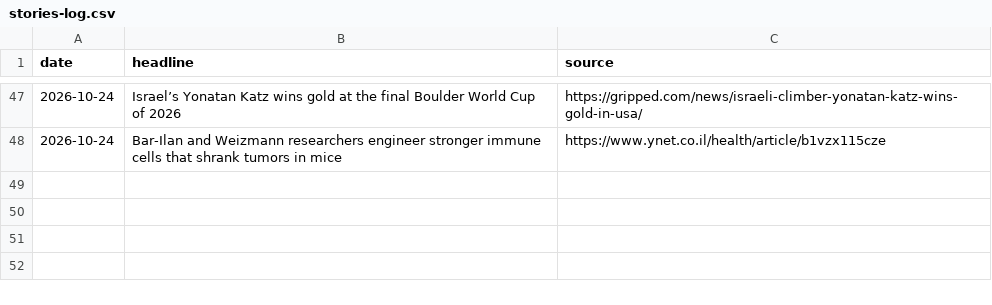
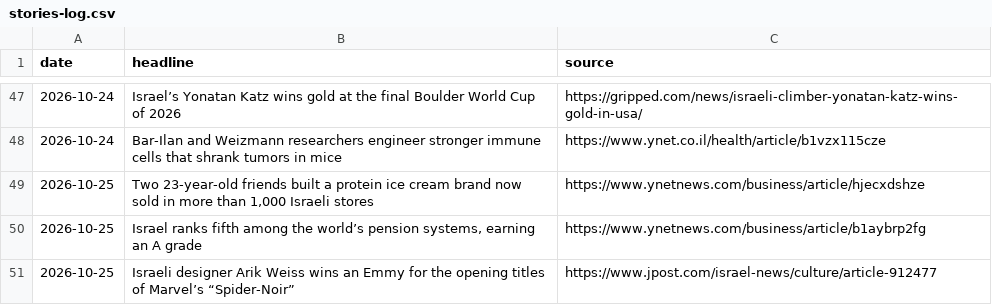
Before and after one commit to AviMaderer/israel-worth-sharing, a CSV file: data/stories-log.csv, drawn as a sheet; only a part is shown, gaps mark what is left out.

```diff
--- a/data/stories-log.csv
+++ b/data/stories-log.csv
@@ -48 +48,4 @@ date,headline,source
 2026-10-24,Bar-Ilan and Weizmann researchers engineer stronger immune cells that shrank tumors in mice,https://www.ynet.co.il/health/article/b1vzx115cze
+2026-10-25,"Two 23-year-old friends built a protein ice cream brand now sold in more than 1,000 Israeli stores",https://www.ynetnews.com/business/article/hjecxdshze
+2026-10-25,"Israel ranks fifth among the world’s pension systems, earning an A grade",https://www.ynetnews.com/business/article/b1aybrp2fg
+2026-10-25,Israeli designer Arik Weiss wins an Emmy for the opening titles of Marvel’s “Spider-Noir”,https://www.jpost.com/israel-news/culture/article-912477
```
Also changed, not shown: 8 other files.
